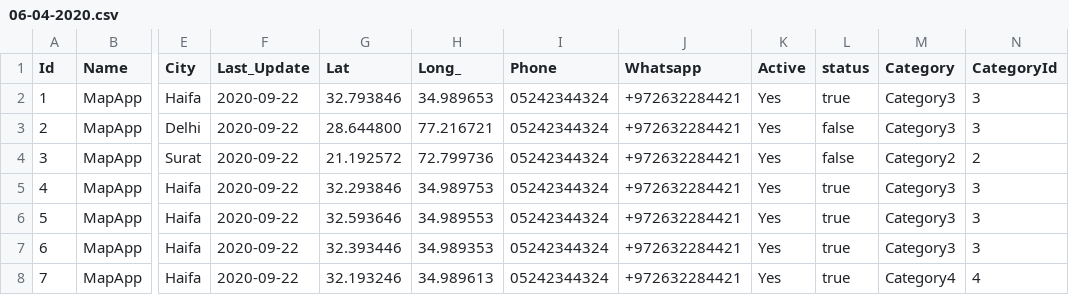
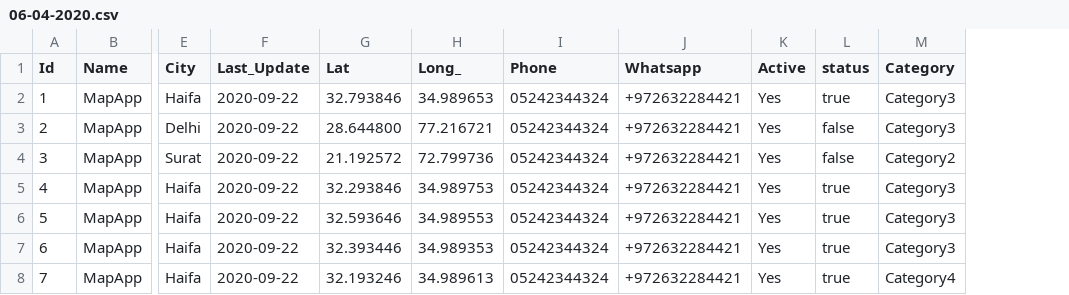
Before and after one commit to khushalikorat98/test, a CSV file: 06-04-2020.csv, drawn as a sheet; only a part is shown, gaps mark what is left out; the diff names each change by its address in the sheet, - before the commit and + after, or states it on an @@ line.

Commit message:
Update 06-04-2020.csv

```diff
--- a/06-04-2020.csv
+++ b/06-04-2020.csv
-column N (CategoryId), rows 2-8: 3 | 3 | 2 | 3 | 3 | 3 | 4
```
